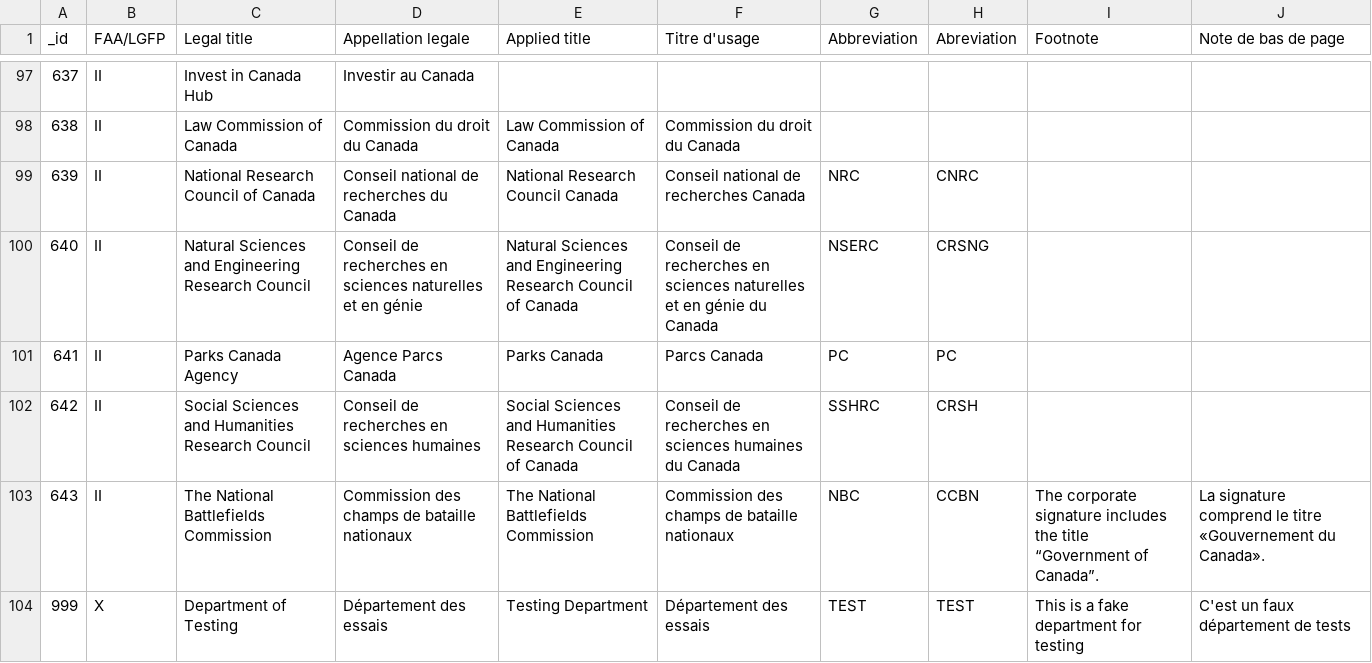
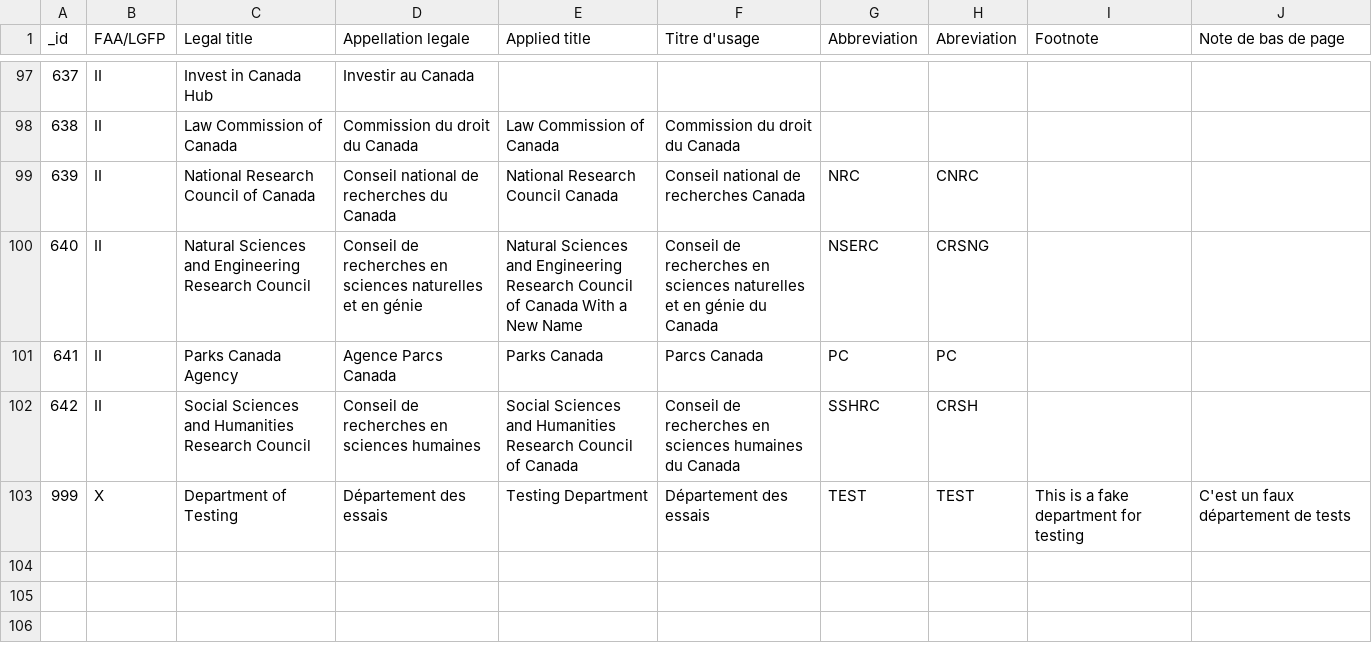
Before and after one commit to cds-snc/data-name-change-checker, a CSV file: data/official_titles-tester.csv, drawn as a sheet; only a part is shown, gaps mark what is left out.

Commit message:
fix: more descriptive and properly formatted changes table

```diff
--- a/data/official_titles-tester.csv
+++ b/data/official_titles-tester.csv
@@ -99,6 +99,5 @@ _id,FAA/LGFP,Legal title,Appellation legale,Applied title,Titre d'usage,Abbrevia
 639,II,National Research Council of Canada,Conseil national de recherches du Canada,National Research Council Canada,Conseil national de recherches Canada,NRC,CNRC,,
-640,II,Natural Sciences and Engineering Research Council,Conseil de recherches en sciences naturelles et en génie,Natural Sciences and Engineering Research Council of Canada,Conseil de recherches en sciences naturelles et en génie du Canada,NSERC,CRSNG,,
+640,II,Natural Sciences and Engineering Research Council,Conseil de recherches en sciences naturelles et en génie,Natural Sciences and Engineering Research Council of Canada With a New Name,Conseil de recherches en sciences naturelles et en génie du Canada,NSERC,CRSNG,,
 641,II,Parks Canada Agency,Agence Parcs Canada,Parks Canada,Parcs Canada,PC,PC,,
 642,II,Social Sciences and Humanities Research Council,Conseil de recherches en sciences humaines,Social Sciences and Humanities Research Council of Canada,Conseil de recherches en sciences humaines du Canada,SSHRC,CRSH,,
-643,II,The National Battlefields Commission,Commission des champs de bataille nationaux,The National Battlefields Commission,Commission des champs de bataille nationaux,NBC,CCBN,The corporate signature includes the title “Government of Canada”.,La signature comprend le titre «Gouvernement du Canada».
 999,X,Department of Testing,Département des essais,Testing Department,Département des essais,TEST,TEST,This is a fake department for testing,C'est un faux département de tests
```
Also changed, not shown: 3 other files.
